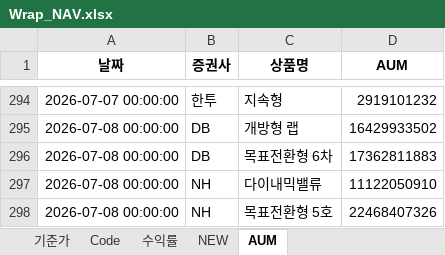
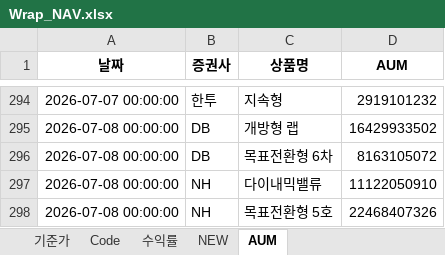
Before and after one commit to sisyphe10/Antigravity_Market_Dashboard, an Excel workbook: Wrap_NAV.xlsx, sheet AUM, drawn as a sheet; only a part is shown, gaps mark what is left out; values as stored, in another font and other column widths than the file's, no borders; the diff names each change by its address in the sheet, - before the commit and + after, or states it on an @@ line.

Commit message:
update: Wrap_NAV.xlsx (2026-07-10 09:22)

```diff
--- a/Wrap_NAV.xlsx (sheet AUM)
+++ b/Wrap_NAV.xlsx (sheet AUM)
-D296 (AUM): 17362811883
+D296 (AUM): 8163105072
```
